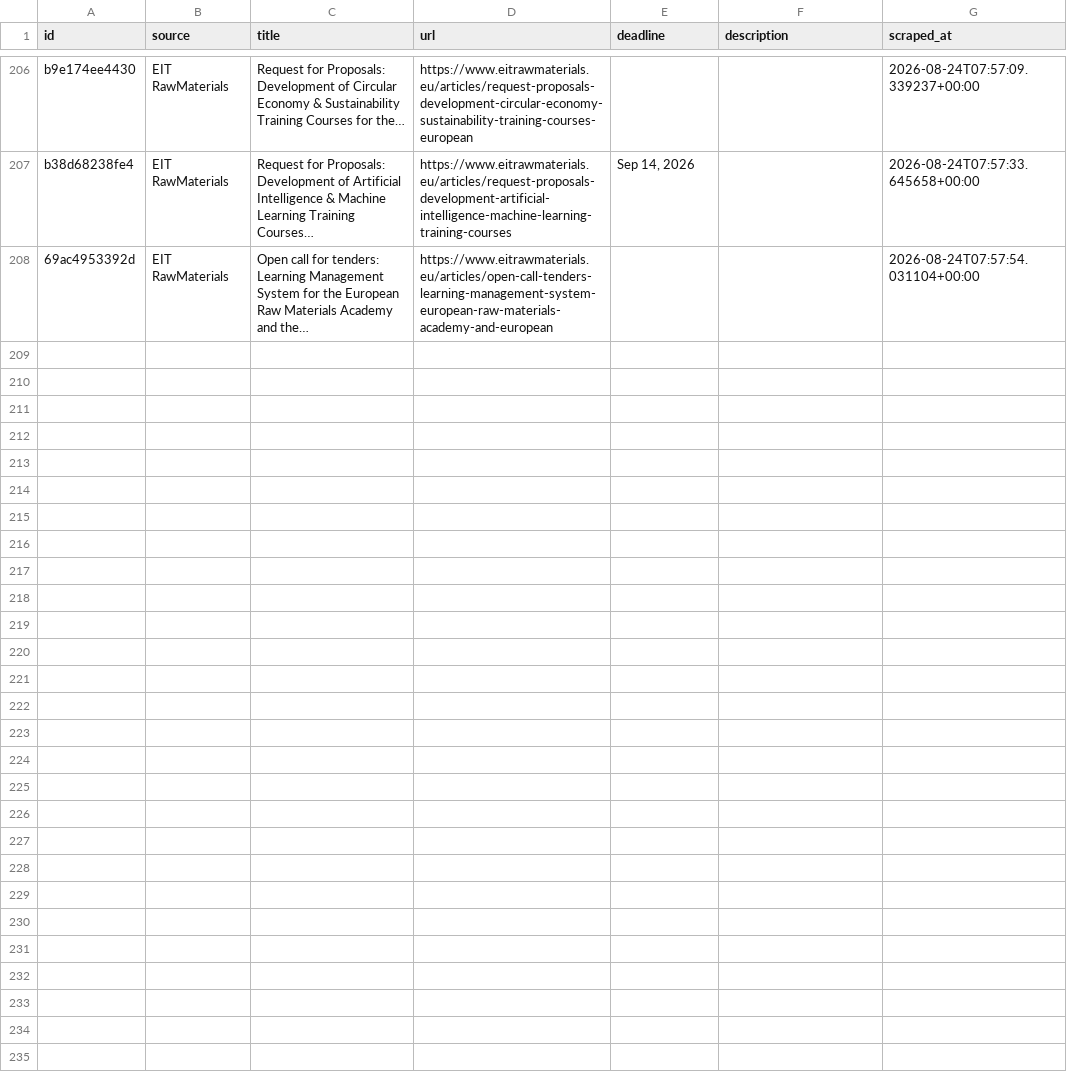
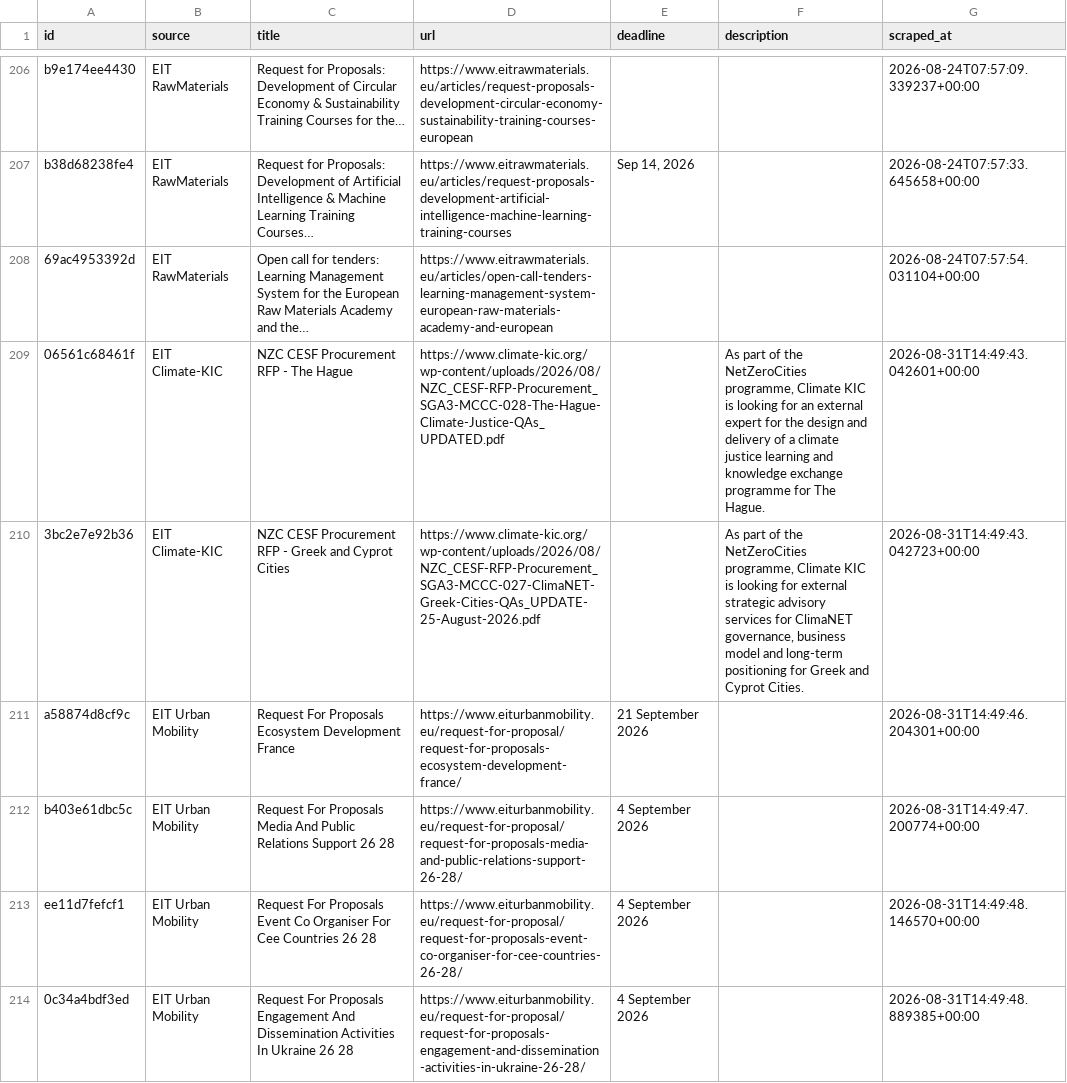
Before and after one commit to petra-rgb/TED-API, a CSV file: output/all_tenders_master.csv, drawn as a sheet; only a part is shown, gaps mark what is left out.

```diff
--- a/output/all_tenders_master.csv
+++ b/output/all_tenders_master.csv
@@ -223 +223,7 @@ b38d68238fe4,EIT RawMaterials,Request for Proposals: Development of Artificial I
 69ac4953392d,EIT RawMaterials,Open call for tenders: Learning Management System for the European Raw Materials Academy and the…,https://www.eitrawmaterials.eu/articles/open-call-tenders-learning-management-system-european-raw-materials-academy-and-european,,,2026-08-24T07:57:54.031104+00:00
+06561c68461f,EIT Climate-KIC,NZC CESF Procurement RFP - The Hague,https://www.climate-kic.org/wp-content/uploads/2026/08/NZC_CESF-RFP-Procurement_SGA3-MCCC-028-The-Hague-Climate-Justice-QAs_UPDATED.pdf,,"As part of the NetZeroCities programme, Climate KIC is looking for an external expert for the design and delivery of a climate justice learning and knowledge exchange programme for The Hague.",2026-08-31T14:49:43.042601+00:00
+3bc2e7e92b36,EIT Climate-KIC,NZC CESF Procurement RFP - Greek and Cyprot Cities,https://www.climate-kic.org/wp-content/uploads/2026/08/NZC_CESF-RFP-Procurement_SGA3-MCCC-027-ClimaNET-Greek-Cities-QAs_UPDATE-25-August-2026.pdf,,"As part of the NetZeroCities programme, Climate KIC is looking for external strategic advisory services for ClimaNET governance, business model and long-term positioning for Greek and Cyprot Cities.",2026-08-31T14:49:43.042723+00:00
+a58874d8cf9c,EIT Urban Mobility,Request For Proposals Ecosystem Development France,https://www.eiturbanmobility.eu/request-for-proposal/request-for-proposals-ecosystem-development-france/,21 September 2026,,2026-08-31T14:49:46.204301+00:00
+b403e61dbc5c,EIT Urban Mobility,Request For Proposals Media And Public Relations Support 26 28,https://www.eiturbanmobility.eu/request-for-proposal/request-for-proposals-media-and-public-relations-support-26-28/,4 September 2026,,2026-08-31T14:49:47.200774+00:00
+ee11d7fefcf1,EIT Urban Mobility,Request For Proposals Event Co Organiser For Cee Countries 26 28,https://www.eiturbanmobility.eu/request-for-proposal/request-for-proposals-event-co-organiser-for-cee-countries-26-28/,4 September 2026,,2026-08-31T14:49:48.146570+00:00
+0c34a4bdf3ed,EIT Urban Mobility,Request For Proposals Engagement And Dissemination Activities In Ukraine 26 28,https://www.eiturbanmobility.eu/request-for-proposal/request-for-proposals-engagement-and-dissemination-activities-in-ukraine-26-28/,4 September 2026,,2026-08-31T14:49:48.889385+00:00
```
Also changed, not shown: output/active_tenders.csv, output/evaluated_master.csv, 1 other file.
